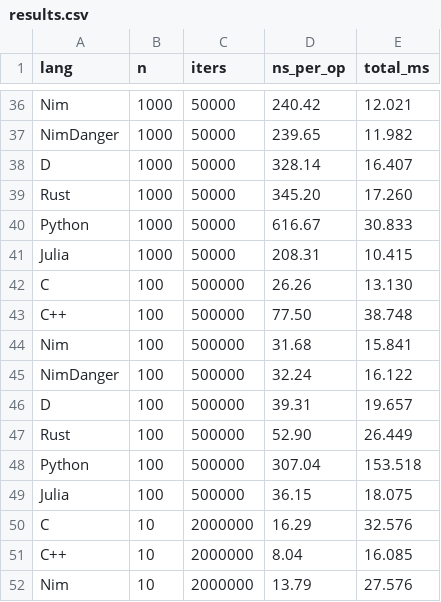
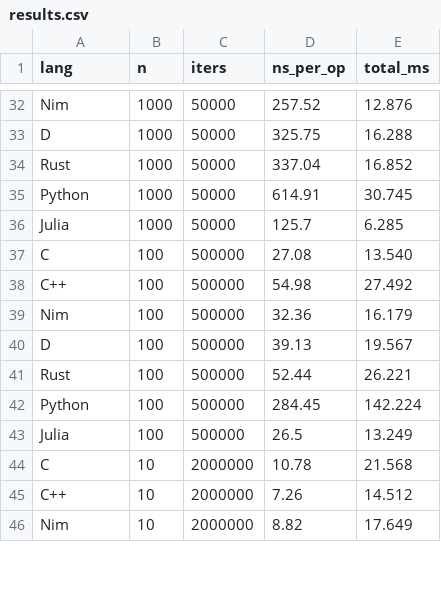
Before and after one commit to Balans097/ProgrammingLanguagesBench, a CSV file: results/results.csv, drawn as a sheet; only a part is shown, gaps mark what is left out; removed rows and columns are numbered as before the commit, all else as after; the diff covers the shown part only; the diff names each change by its address in the sheet, - before the commit and + after, or states it on an @@ line.

```diff
--- a/results/results.csv
+++ b/results/results.csv
-D32 (ns_per_op): 240.42
+D32 (ns_per_op): 257.52
-E32 (total_ms): 12.021
+E32 (total_ms): 12.876
-row 37: NimDanger | 1000 | 50000 | 239.65 | 11.982
-D33 (ns_per_op): 328.14
+D33 (ns_per_op): 325.75
-E33 (total_ms): 16.407
+E33 (total_ms): 16.288
-D34 (ns_per_op): 345.20
+D34 (ns_per_op): 337.04
-E34 (total_ms): 17.260
+E34 (total_ms): 16.852
-D35 (ns_per_op): 616.67
+D35 (ns_per_op): 614.91
-E35 (total_ms): 30.833
+E35 (total_ms): 30.745
-D36 (ns_per_op): 208.31
+D36 (ns_per_op): 125.7
-E36 (total_ms): 10.415
+E36 (total_ms): 6.285
-D37 (ns_per_op): 26.26
+D37 (ns_per_op): 27.08
-E37 (total_ms): 13.130
+E37 (total_ms): 13.540
-D38 (ns_per_op): 77.50
+D38 (ns_per_op): 54.98
-E38 (total_ms): 38.748
+E38 (total_ms): 27.492
-D39 (ns_per_op): 31.68
+D39 (ns_per_op): 32.36
-E39 (total_ms): 15.841
+E39 (total_ms): 16.179
-row 45: NimDanger | 100 | 500000 | 32.24 | 16.122
-D40 (ns_per_op): 39.31
+D40 (ns_per_op): 39.13
-E40 (total_ms): 19.657
+E40 (total_ms): 19.567
-D41 (ns_per_op): 52.90
+D41 (ns_per_op): 52.44
-E41 (total_ms): 26.449
+E41 (total_ms): 26.221
-D42 (ns_per_op): 307.04
+D42 (ns_per_op): 284.45
-E42 (total_ms): 153.518
+E42 (total_ms): 142.224
-D43 (ns_per_op): 36.15
+D43 (ns_per_op): 26.5
-E43 (total_ms): 18.075
+E43 (total_ms): 13.249
-D44 (ns_per_op): 16.29
+D44 (ns_per_op): 10.78
-E44 (total_ms): 32.576
+E44 (total_ms): 21.568
-D45 (ns_per_op): 8.04
+D45 (ns_per_op): 7.26
-E45 (total_ms): 16.085
+E45 (total_ms): 14.512
-D46 (ns_per_op): 13.79
+D46 (ns_per_op): 8.82
-E46 (total_ms): 27.576
+E46 (total_ms): 17.649
```
Also changed, not shown: 5 removed rows and 68 edited cells elsewhere in this file, 7 other files.
